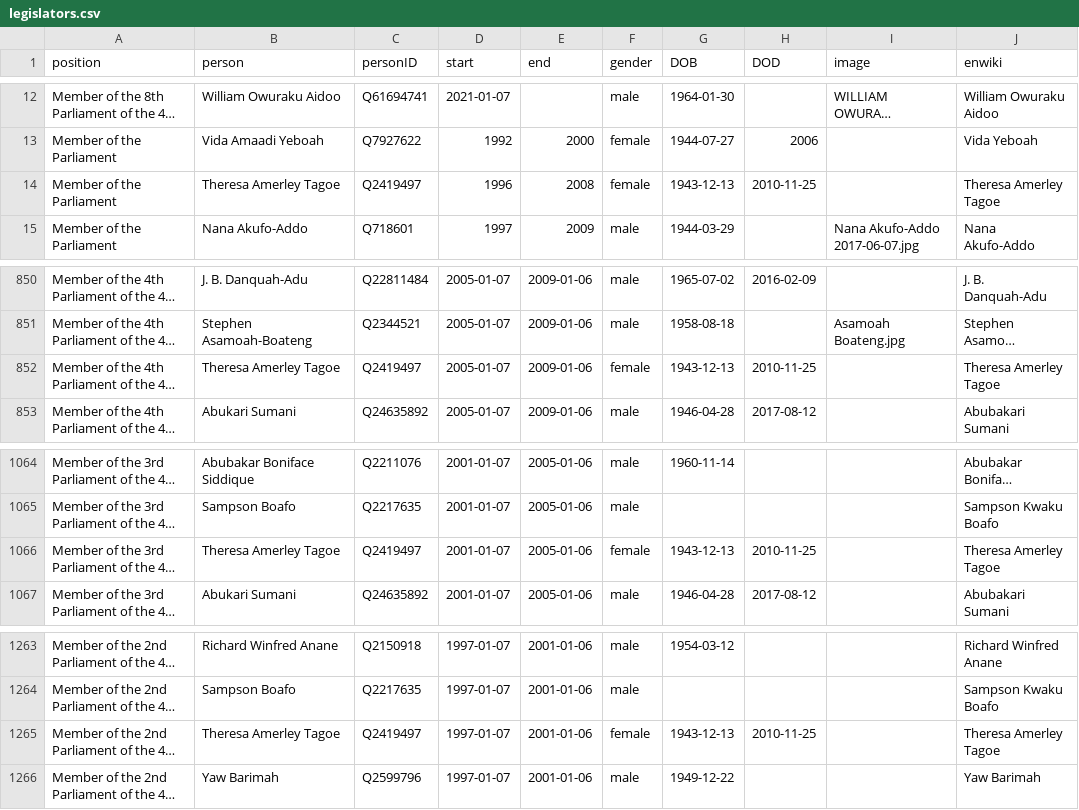
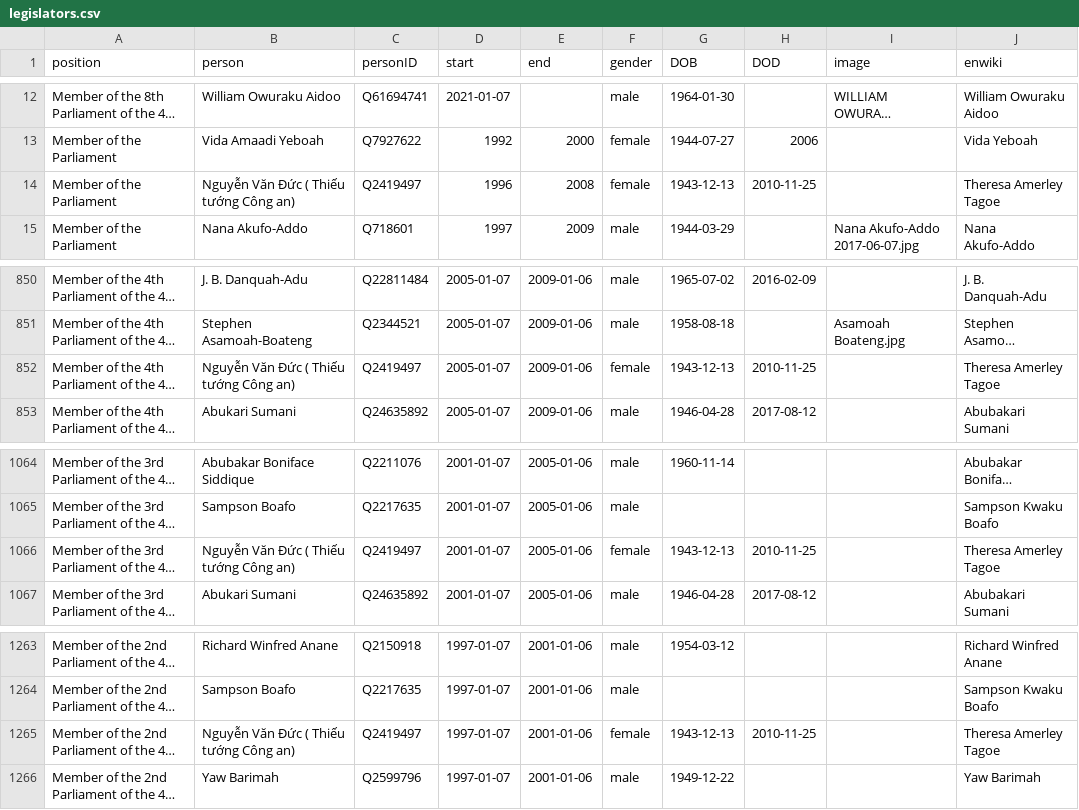
Before and after one commit to every-politician-scrapers/ghana-ministers, a CSV file: html/legislators.csv, drawn as a sheet; only a part is shown, gaps mark what is left out; long unchanged cells end in …; the diff names each change by its address in the sheet, - before the commit and + after, or states it on an @@ line.

Commit message:
PCB update

```diff
--- a/html/legislators.csv
+++ b/html/legislators.csv
-B14 (person): Theresa Amerley Tagoe
+B14 (person): Nguyễn Văn Đức ( Thiếu tướng Công an)
-B852 (person): Theresa Amerley Tagoe
+B852 (person): Nguyễn Văn Đức ( Thiếu tướng Công an)
-B1066 (person): Theresa Amerley Tagoe
+B1066 (person): Nguyễn Văn Đức ( Thiếu tướng Công an)
-B1265 (person): Theresa Amerley Tagoe
+B1265 (person): Nguyễn Văn Đức ( Thiếu tướng Công an)
```
